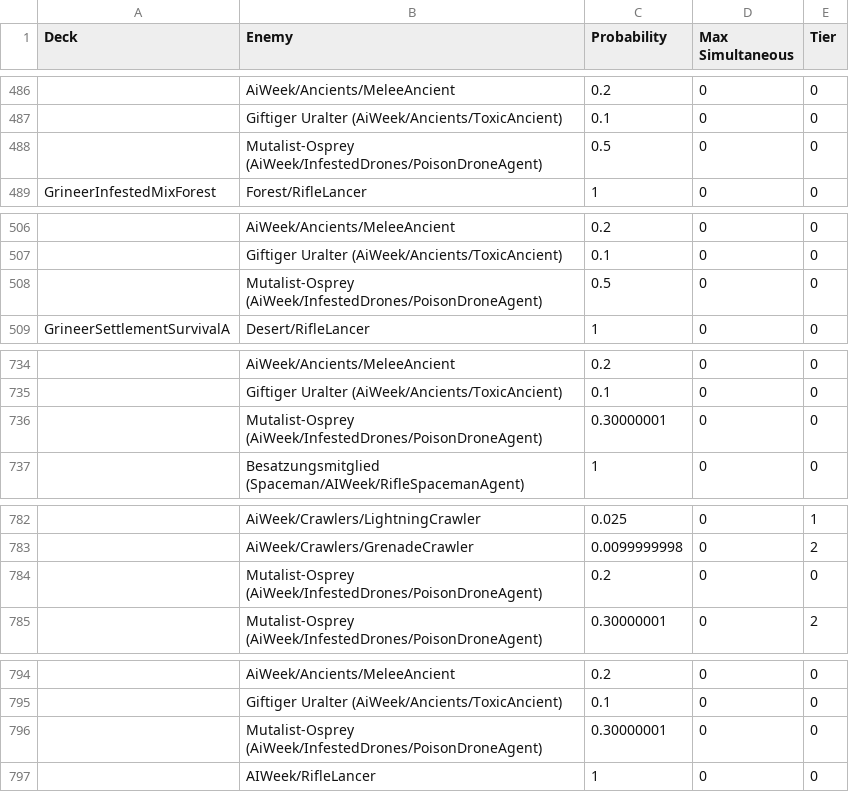
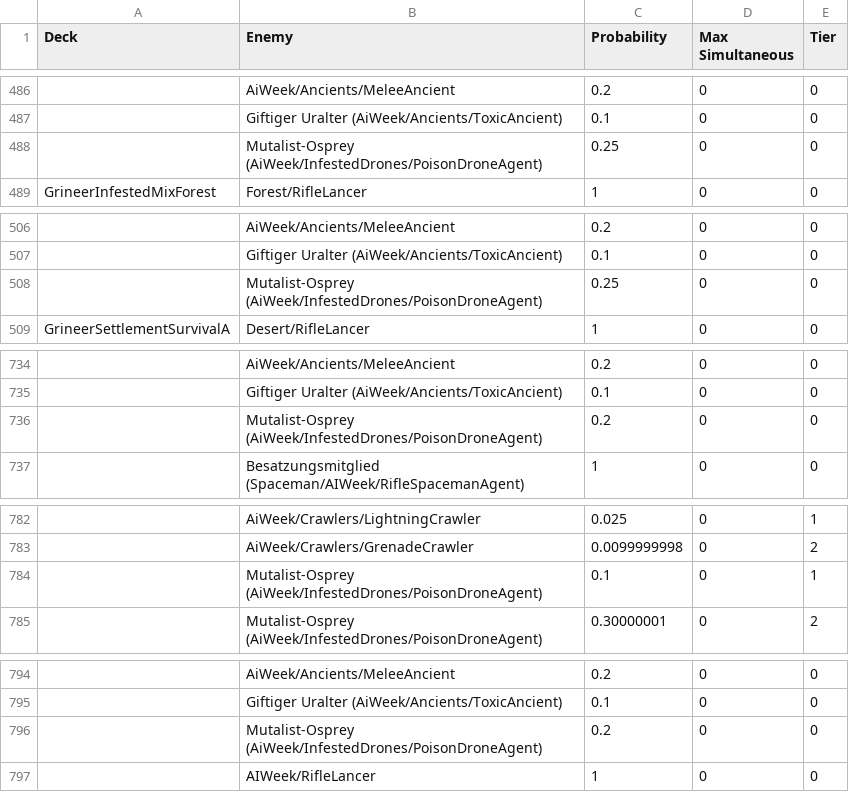
Before and after one commit to cheahjs/warframe_data, a CSV file: de/aispec.csv, drawn as a sheet; only a part is shown, gaps mark what is left out; the diff covers the shown part only; the diff names each change by its address in the sheet, - before the commit and + after, or states it on an @@ line.

```diff
--- a/de/aispec.csv
+++ b/de/aispec.csv
-C488 (Probability): 0.5
+C488 (Probability): 0.25
-C508 (Probability): 0.5
+C508 (Probability): 0.25
-C736 (Probability): 0.30000001
+C736 (Probability): 0.2
-C784 (Probability): 0.2
+C784 (Probability): 0.1
-E784 (Tier): 0
+E784 (Tier): 1
-C796 (Probability): 0.30000001
+C796 (Probability): 0.2
```
Also changed, not shown: 8 added rows, 5 removed rows and 15 edited cells elsewhere in this file, en/aispec.csv, es/aispec.csv, 12 other files.
